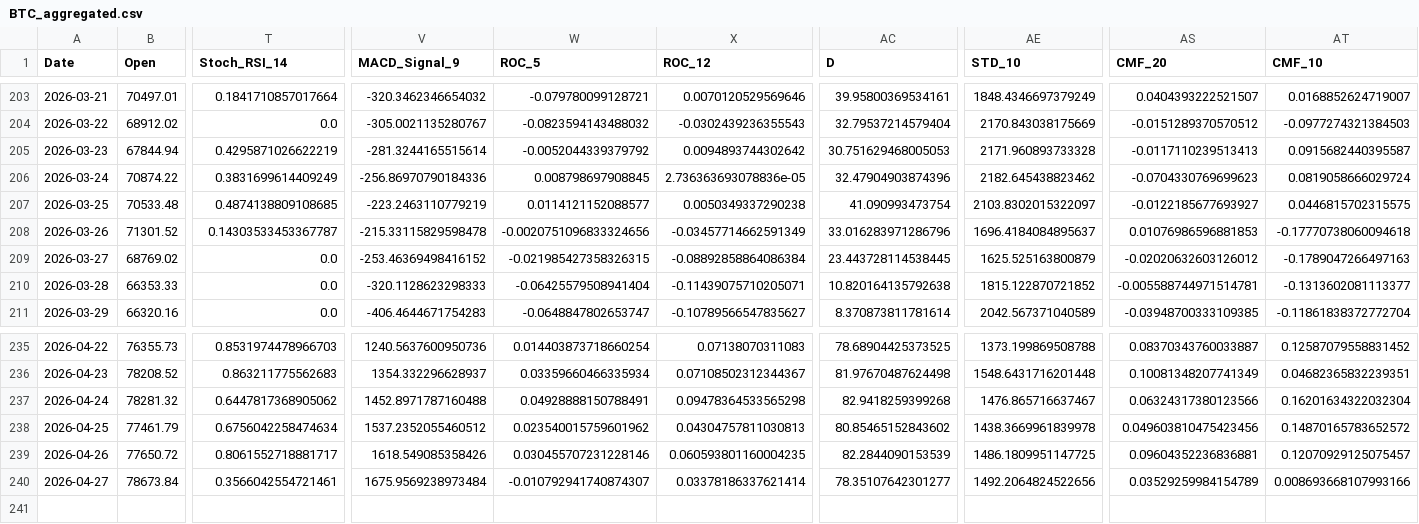
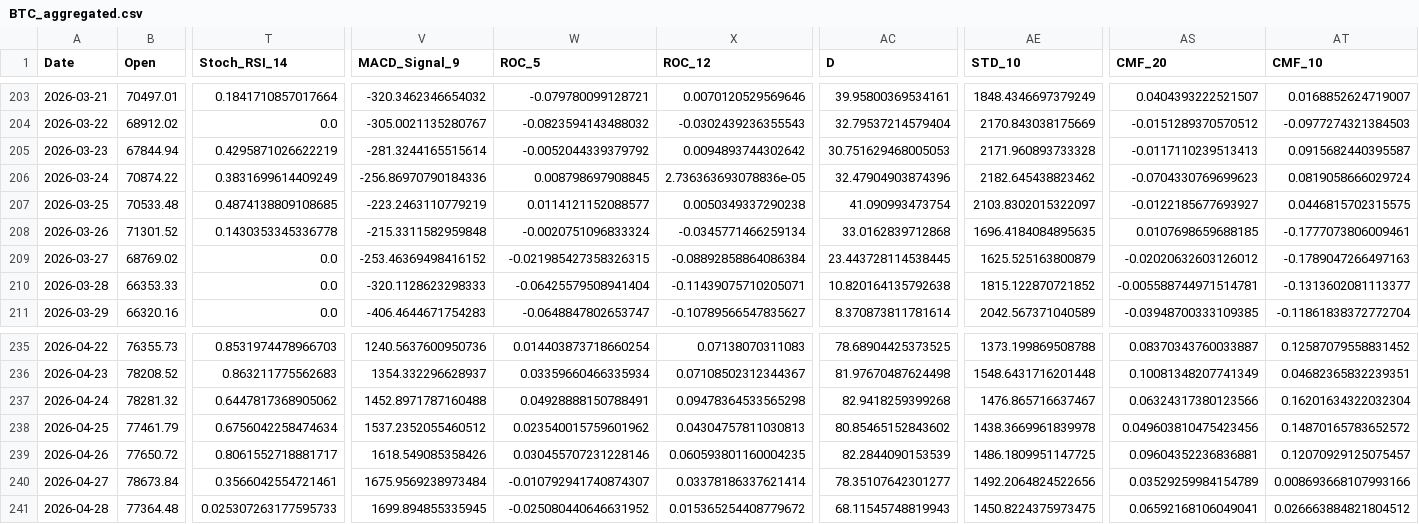
Before and after one commit to JintaoLiuorJoey/coinbase-ohlcv-data, a CSV file: data/BTC_aggregated.csv, drawn as a sheet; only a part is shown, gaps mark what is left out; rows hold the shown columns only; the diff names each change by its address in the sheet, - before the commit and + after, or states it on an @@ line.

```diff
--- a/data/BTC_aggregated.csv
+++ b/data/BTC_aggregated.csv
-T208 (Stoch_RSI_14): 0.14303533453367787
+T208 (Stoch_RSI_14): 0.1430353345336778
-V208 (MACD_Signal_9): -215.33115829598478
+V208 (MACD_Signal_9): -215.3311582959848
-W208 (ROC_5): -0.0020751096833324656
+W208 (ROC_5): -0.0020751096833324
-X208 (ROC_12): -0.03457714662591349
+X208 (ROC_12): -0.0345771466259134
-AC208 (D): 33.016283971286796
+AC208 (D): 33.0162839712868
-AE208 (STD_10): 1696.4184084895637
+AE208 (STD_10): 1696.4184084895635
-AS208 (CMF_20): 0.01076986596881853
+AS208 (CMF_20): 0.0107698659688185
-AT208 (CMF_10): -0.17770738060094618
+AT208 (CMF_10): -0.1777073806009461
+row 241: 2026-04-28 | 77364.48 | 0.025307263177595733 | 1699.894855335945 | -0.025080440646631952 | 0.015365254408779672 | 68.11545748819943 | 1450.8224375973475 | 0.06592168106049041 | 0.026663884821804512
```
Also changed, not shown: data/ETH_aggregated.csv, data/XRP_aggregated.csv.
